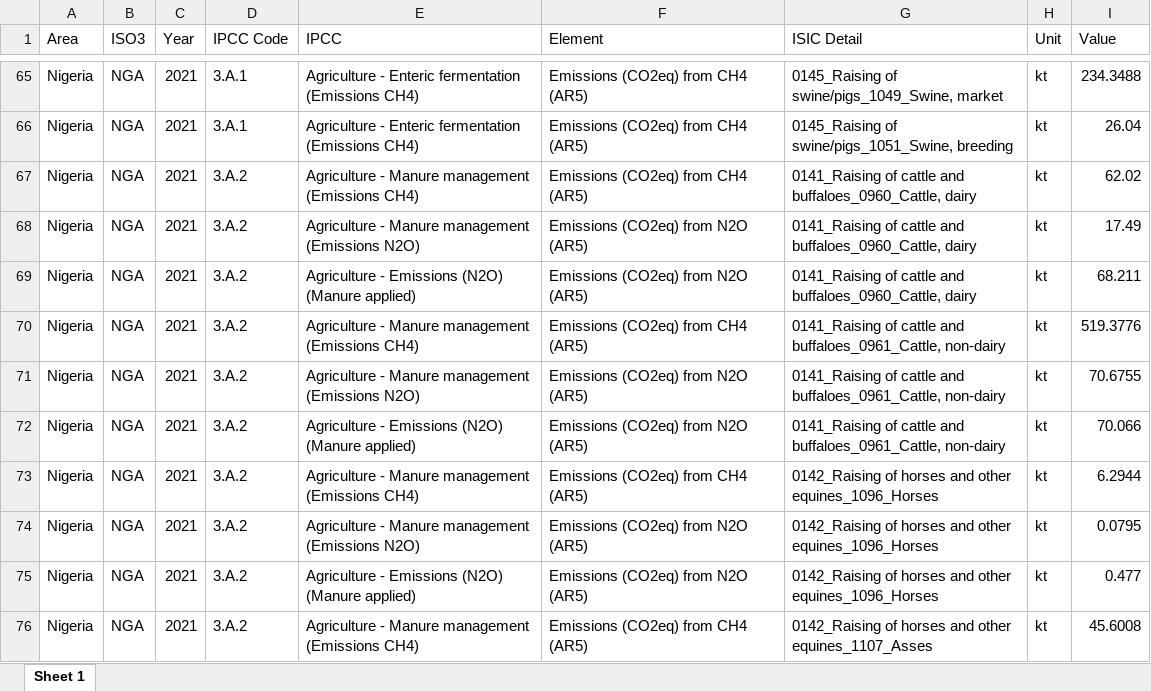
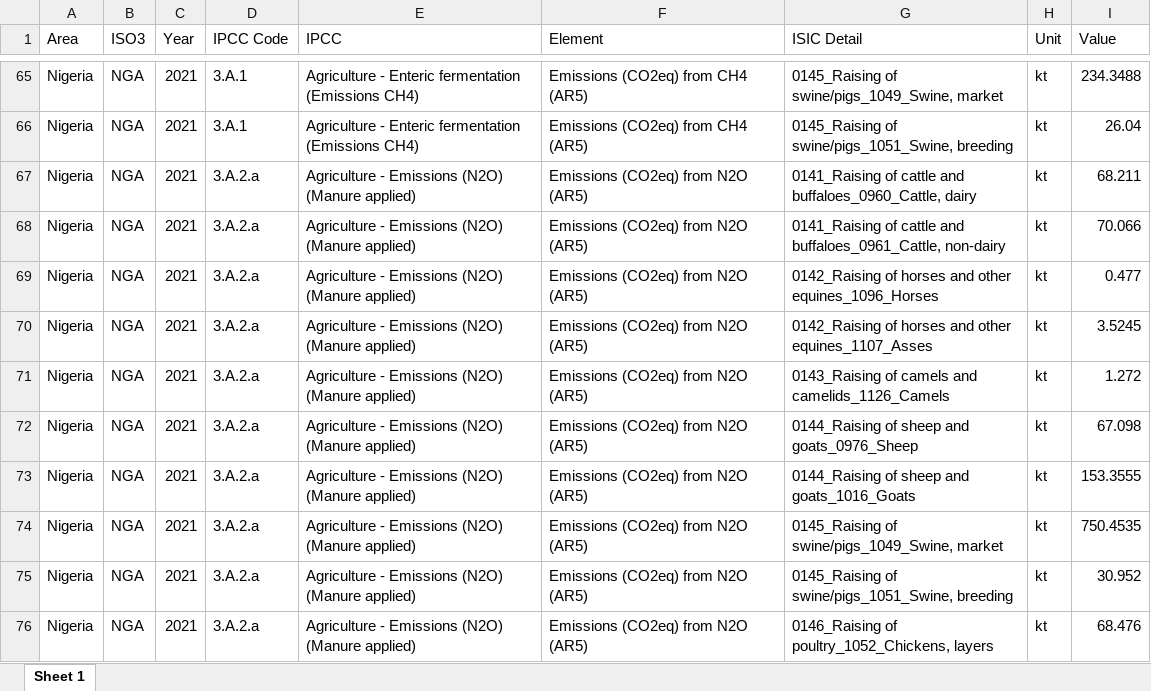
Before and after one commit to renatovargas/gears, an Excel workbook: gears_db/data/outputs/nigeria_emissions_2021_long.xlsx, sheet Sheet 1, drawn as a sheet; only a part is shown, gaps mark what is left out; values as stored, in another font and other column widths than the file's, no borders; the diff covers the shown part only; the diff names each change by its address in the sheet, - before the commit and + after, or states it on an @@ line.

```diff
--- a/gears_db/data/outputs/nigeria_emissions_2021_long.xlsx (sheet Sheet 1)
+++ b/gears_db/data/outputs/nigeria_emissions_2021_long.xlsx (sheet Sheet 1)
-D67:D76 (IPCC Code): 3.A.2
+D67:D76 (IPCC Code): 3.A.2.a
-E67 (IPCC): Agriculture - Manure management (Emissions CH4)
+E67 (IPCC): Agriculture - Emissions (N2O) (Manure applied)
-F67 (Element): Emissions (CO2eq) from CH4 (AR5)
+F67 (Element): Emissions (CO2eq) from N2O (AR5)
-I67 (Value): 62.02
+I67 (Value): 68.211
-E68 (IPCC): Agriculture - Manure management (Emissions N2O)
+E68 (IPCC): Agriculture - Emissions (N2O) (Manure applied)
-G68 (ISIC Detail): …cattle and buffaloes_0960_Cattle, dairy
+G68 (ISIC Detail): …cattle and buffaloes_0961_Cattle, non-dairy
-I68 (Value): 17.49
+I68 (Value): 70.066
-G69 (ISIC Detail): 0141_Raising of cattle and buffaloes_0960_Cattle, dairy
+G69 (ISIC Detail): 0142_Raising of horses and other equines_1096_Horses
-I69 (Value): 68.211
+I69 (Value): 0.477
-E70 (IPCC): Agriculture - Manure management (Emissions CH4)
+E70 (IPCC): Agriculture - Emissions (N2O) (Manure applied)
-F70 (Element): Emissions (CO2eq) from CH4 (AR5)
+F70 (Element): Emissions (CO2eq) from N2O (AR5)
-G70 (ISIC Detail): 0141_Raising of cattle and buffaloes_0961_Cattle, non-dairy
+G70 (ISIC Detail): 0142_Raising of horses and other equines_1107_Asses
-I70 (Value): 519.3776
+I70 (Value): 3.5245
-E71 (IPCC): Agriculture - Manure management (Emissions N2O)
+E71 (IPCC): Agriculture - Emissions (N2O) (Manure applied)
-G71 (ISIC Detail): 0141_Raising of cattle and buffaloes_0961_Cattle, non-dairy
+G71 (ISIC Detail): 0143_Raising of camels and camelids_1126_Camels
-I71 (Value): 70.6755
+I71 (Value): 1.272
-G72 (ISIC Detail): 0141_Raising of cattle and buffaloes_0961_Cattle, non-dairy
+G72 (ISIC Detail): 0144_Raising of sheep and goats_0976_Sheep
-I72 (Value): 70.066
+I72 (Value): 67.098
-E73 (IPCC): Agriculture - Manure management (Emissions CH4)
+E73 (IPCC): Agriculture - Emissions (N2O) (Manure applied)
-F73 (Element): Emissions (CO2eq) from CH4 (AR5)
+F73 (Element): Emissions (CO2eq) from N2O (AR5)
-G73 (ISIC Detail): 0142_Raising of horses and other equines_1096_Horses
+G73 (ISIC Detail): 0144_Raising of sheep and goats_1016_Goats
-I73 (Value): 6.2944
+I73 (Value): 153.3555
-E74 (IPCC): Agriculture - Manure management (Emissions N2O)
+E74 (IPCC): Agriculture - Emissions (N2O) (Manure applied)
-G74 (ISIC Detail): 0142_Raising of horses and other equines_1096_Horses
+G74 (ISIC Detail): 0145_Raising of swine/pigs_1049_Swine, market
-I74 (Value): 0.0795
+I74 (Value): 750.4535
-G75 (ISIC Detail): 0142_Raising of horses and other equines_1096_Horses
+G75 (ISIC Detail): 0145_Raising of swine/pigs_1051_Swine, breeding
-I75 (Value): 0.477
+I75 (Value): 30.952
-E76 (IPCC): Agriculture - Manure management (Emissions CH4)
+E76 (IPCC): Agriculture - Emissions (N2O) (Manure applied)
-F76 (Element): Emissions (CO2eq) from CH4 (AR5)
+F76 (Element): Emissions (CO2eq) from N2O (AR5)
-G76 (ISIC Detail): 0142_Raising of horses and other equines_1107_Asses
+G76 (ISIC Detail): 0146_Raising of poultry_1052_Chickens, layers
-I76 (Value): 45.6008
+I76 (Value): 68.476
```
Also changed, not shown: 6 removed rows and 144 edited cells elsewhere in this sheet, gears_db/data/outputs/emissions_nigeria_2021.xlsx, gears_db/data/outputs/nigeria_emissions_2021_pivot.xlsx, 23 other files.
